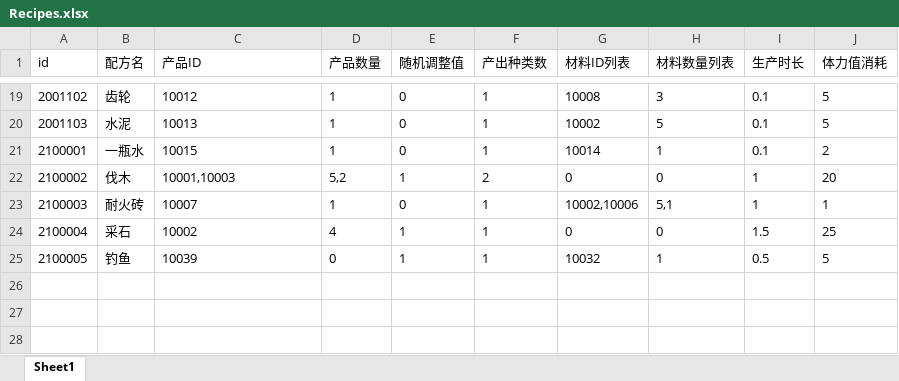
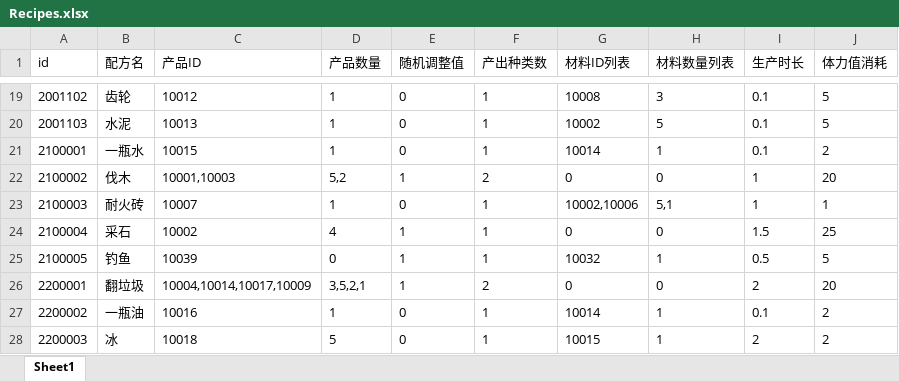
Before and after one commit to mook-wenyu/BOOOMJAM25-4, an Excel workbook: Configs/Recipes.xlsx, sheet Sheet1, drawn as a sheet; only a part is shown, gaps mark what is left out; values as stored, in another font and other column widths than the file's, no borders; the diff names each change by its address in the sheet, - before the commit and + after, or states it on an @@ line.

```diff
--- a/Configs/Recipes.xlsx (sheet Sheet1)
+++ b/Configs/Recipes.xlsx (sheet Sheet1)
+row 26: 2200001 | 翻垃圾 | 10004,10014,10017,10009 | 3,5,2,1 | 1 | 2 | 0 | 0 | 2 | 20
+row 27: 2200002 | 一瓶油 | 10016 | 1 | 0 | 1 | 10014 | 1 | 0.1 | 2
+row 28: 2200003 | 冰 | 10018 | 5 | 0 | 1 | 10015 | 1 | 2 | 2
```
Also changed, not shown: Configs/Buff.xlsx, Configs/ExploreNode.xlsx, 10 other files.
